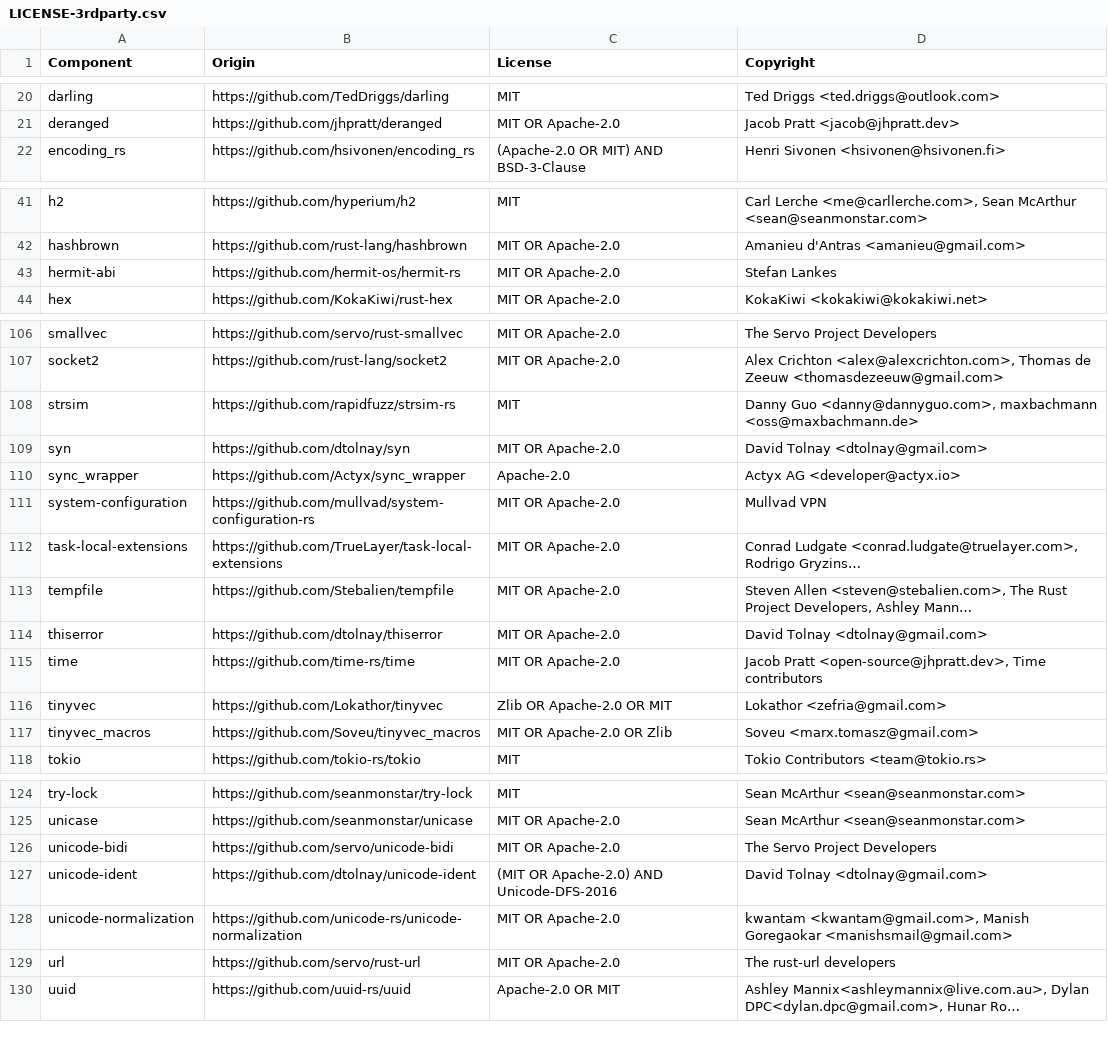
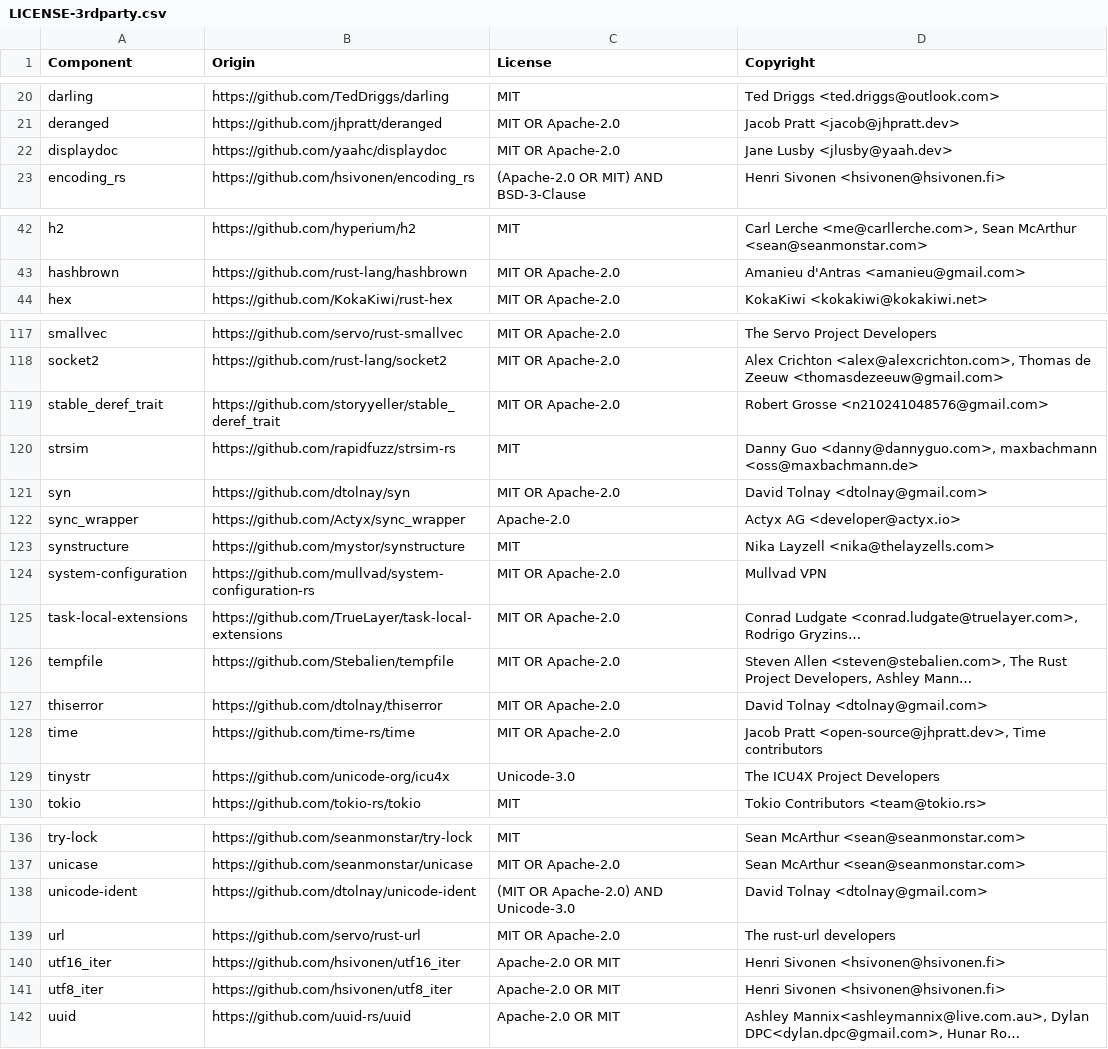
Before and after one commit to DataDog/datadog-api-client-rust, a CSV file: LICENSE-3rdparty.csv, drawn as a sheet; only a part is shown, gaps mark what is left out; long unchanged cells end in …; removed rows and columns are numbered as before the commit, all else as after; the diff covers the shown part only; the diff names each change by its address in the sheet, - before the commit and + after, or states it on an @@ line.

Commit message:
update license

```diff
--- a/LICENSE-3rdparty.csv
+++ b/LICENSE-3rdparty.csv
+row 22: displaydoc | https://github.com/yaahc/displaydoc | MIT OR Apache-2.0 | Jane Lusby <jlusby@yaah.dev>
-row 43: hermit-abi | https://github.com/hermit-os/hermit-rs | MIT OR Apache-2.0 | Stefan Lankes
+row 119: stable_deref_trait | https://github.com/storyyeller/stable_deref_trait | MIT OR Apache-2.0 | Robert Grosse <n210241048576@gmail.com>
+row 123: synstructure | https://github.com/mystor/synstructure | MIT | Nika Layzell <nika@thelayzells.com>
-row 116: tinyvec | https://github.com/Lokathor/tinyvec | Zlib OR Apache-2.0 OR MIT | Lokathor <zefria@gmail.com>
-row 117: tinyvec_macros | https://github.com/Soveu/tinyvec_macros | MIT OR Apache-2.0 OR Zlib | Soveu <marx.tomasz@gmail.com>
+row 129: tinystr | https://github.com/unicode-org/icu4x | Unicode-3.0 | The ICU4X Project Developers
-row 126: unicode-bidi | https://github.com/servo/unicode-bidi | MIT OR Apache-2.0 | The Servo Project Developers
-C138 (License): (MIT OR Apache-2.0) AND Unicode-DFS-2016
+C138 (License): (MIT OR Apache-2.0) AND Unicode-3.0
-row 128: unicode-normalization | https://github.com/unicode-rs/unicode-normalization | MIT OR Apache-2.0 | kwantam <kwantam@gmail.com>, Manish Goregaokar <manishsmail@gmail.com>
+row 140: utf16_iter | https://github.com/hsivonen/utf16_iter | Apache-2.0 OR MIT | Henri Sivonen <hsivonen@hsivonen.fi>
+row 141: utf8_iter | https://github.com/hsivonen/utf8_iter | Apache-2.0 OR MIT | Henri Sivonen <hsivonen@hsivonen.fi>
```
Also changed, not shown: 20 added rows and 1 removed row elsewhere in this file.
